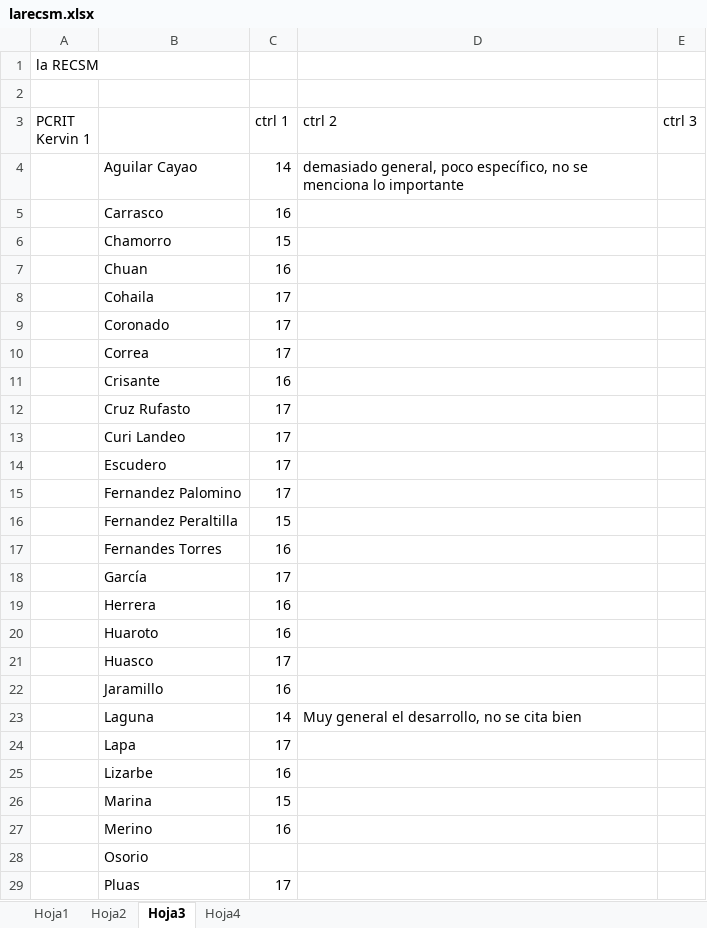
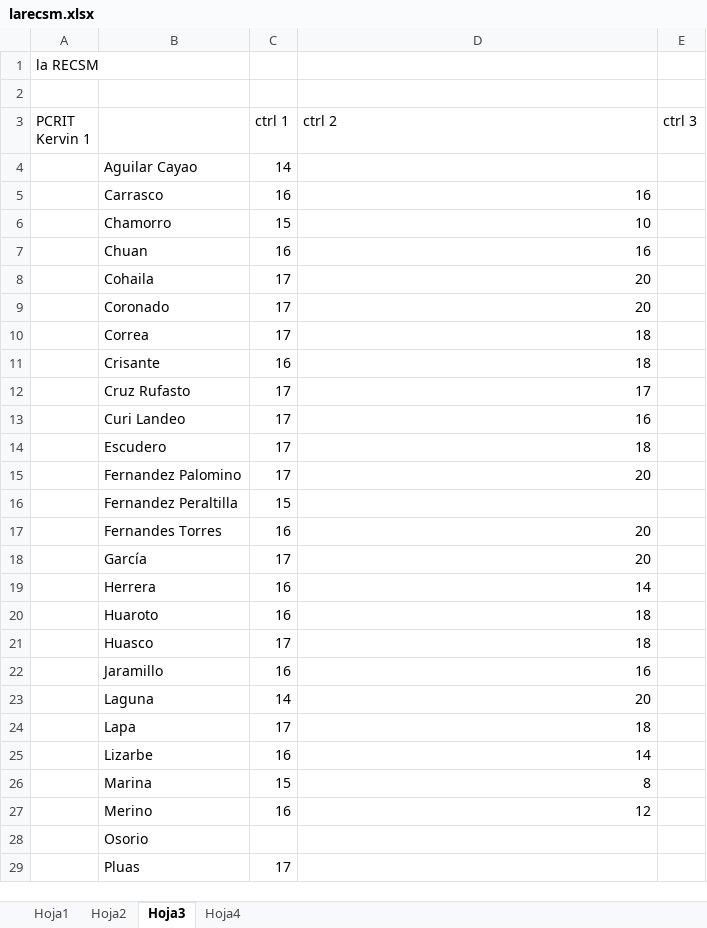
Before and after one commit to zaboltar/zaboltar.github.io, an Excel workbook: assets uarm/2024 1/larecsm.xlsx, sheet Hoja3, drawn as a sheet; only a part is shown; values as stored, in another font and other column widths than the file's, no borders; the diff covers the shown part only; the diff names each change by its address in the sheet, - before the commit and + after, or states it on an @@ line.

```diff
--- a/assets uarm/2024 1/larecsm.xlsx (sheet Hoja3)
+++ b/assets uarm/2024 1/larecsm.xlsx (sheet Hoja3)
-D4 (ctrl 2): demasiado general, poco específico, no se menciona lo importante
+D4 (ctrl 2): (empty)
-D5 (ctrl 2): (empty)
+D5 (ctrl 2): 16
-D6 (ctrl 2): (empty)
+D6 (ctrl 2): 10
-D7 (ctrl 2): (empty)
+D7 (ctrl 2): 16
-D8:D9 (ctrl 2): (empty)
+D8:D9 (ctrl 2): 20
-D10:D11 (ctrl 2): (empty)
+D10:D11 (ctrl 2): 18
-D12 (ctrl 2): (empty)
+D12 (ctrl 2): 17
-D13 (ctrl 2): (empty)
+D13 (ctrl 2): 16
-D14 (ctrl 2): (empty)
+D14 (ctrl 2): 18
-D15 (ctrl 2): (empty)
+D15 (ctrl 2): 20
-D17:D18 (ctrl 2): (empty)
+D17:D18 (ctrl 2): 20
-D19 (ctrl 2): (empty)
+D19 (ctrl 2): 14
-D20:D21 (ctrl 2): (empty)
+D20:D21 (ctrl 2): 18
-D22 (ctrl 2): (empty)
+D22 (ctrl 2): 16
-D23 (ctrl 2): Muy general el desarrollo, no se cita bien
+D23 (ctrl 2): 20
-D24 (ctrl 2): (empty)
+D24 (ctrl 2): 18
-D25 (ctrl 2): (empty)
+D25 (ctrl 2): 14
-D26 (ctrl 2): (empty)
+D26 (ctrl 2): 8
-D27 (ctrl 2): (empty)
+D27 (ctrl 2): 12
```
Also changed, not shown: 8 edited cells elsewhere in this sheet, sheet Hoja4, sheet Hoja2, 7 other files.
